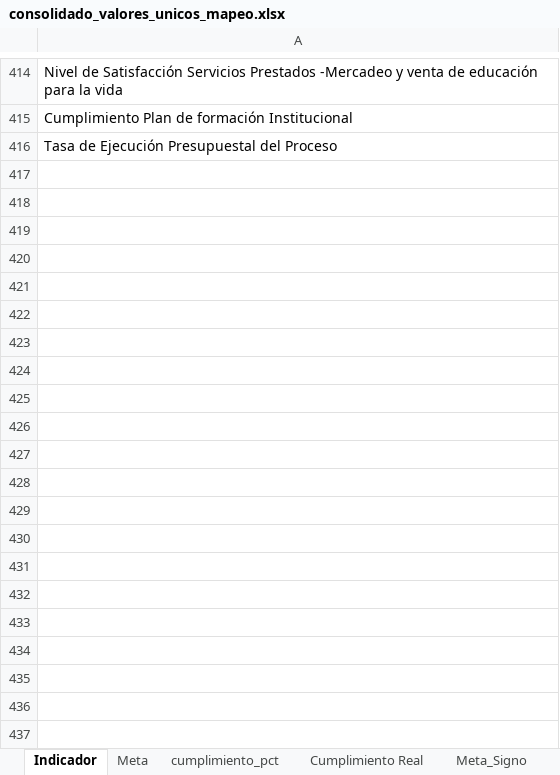
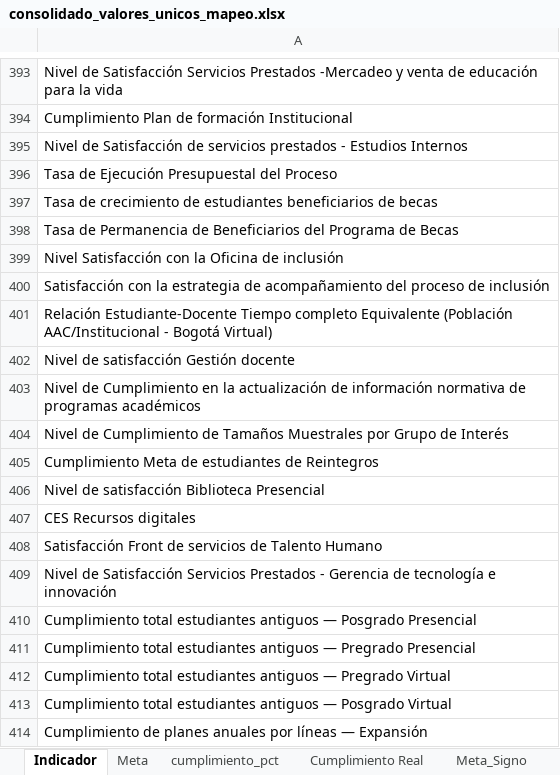
Before and after one commit to Ximena5745/Sistema_Indicadores_Poli, an Excel workbook: artifacts/consolidado_valores_unicos_mapeo.xlsx, sheet Indicador, drawn as a sheet; only a part is shown, gaps mark what is left out; values as stored, in another font and other column widths than the file's, no borders; the diff covers the shown part only; the diff names each change by its address in the sheet, - before the commit and + after, or states it on an @@ line.

```diff
--- a/artifacts/consolidado_valores_unicos_mapeo.xlsx (sheet Indicador)
+++ b/artifacts/consolidado_valores_unicos_mapeo.xlsx (sheet Indicador)
+row 395: Nivel de Satisfacción de servicios prestados - Estudios Internos
+row 397: Tasa de crecimiento de estudiantes beneficiarios de becas
+row 398: Tasa de Permanencia de Beneficiarios del Programa de Becas
+row 399: Nivel Satisfacción con la Oficina de inclusión
+row 400: Satisfacción con la estrategia de acompañamiento del proceso de inclusión
+row 401: Relación Estudiante-Docente Tiempo completo Equivalente (Población AAC/Institucional - Bogotá Virtual)
+row 402: Nivel de satisfacción Gestión docente
+row 403: Nivel de Cumplimiento en la actualización de información normativa de programas académicos
+row 404: Nivel de Cumplimiento de Tamaños Muestrales por Grupo de Interés
+row 405: Cumplimiento Meta de estudiantes de Reintegros
+row 406: Nivel de satisfacción Biblioteca Presencial
+row 407: CES Recursos digitales
+row 408: Satisfacción Front de servicios de Talento Humano
+row 409: Nivel de Satisfacción Servicios Prestados - Gerencia de tecnología e innovación
+row 410: Cumplimiento total estudiantes antiguos — Posgrado Presencial
+row 411: Cumplimiento total estudiantes antiguos — Pregrado Presencial
+row 412: Cumplimiento total estudiantes antiguos — Pregrado Virtual
+row 413: Cumplimiento total estudiantes antiguos — Posgrado Virtual
+row 414: Cumplimiento de planes anuales por líneas — Expansión
```
Also changed, not shown: 151 added rows, 33 removed rows, 1 moved row and 8 edited cells elsewhere in this sheet, sheet Cumplimiento Real, sheet cumplimiento_pct, sheet Meta, sheet Meta_Signo, artifacts/consolidado_columnas_originales.xlsx, artifacts/sunburst_diag_grouped.xlsx, 3 other files.
